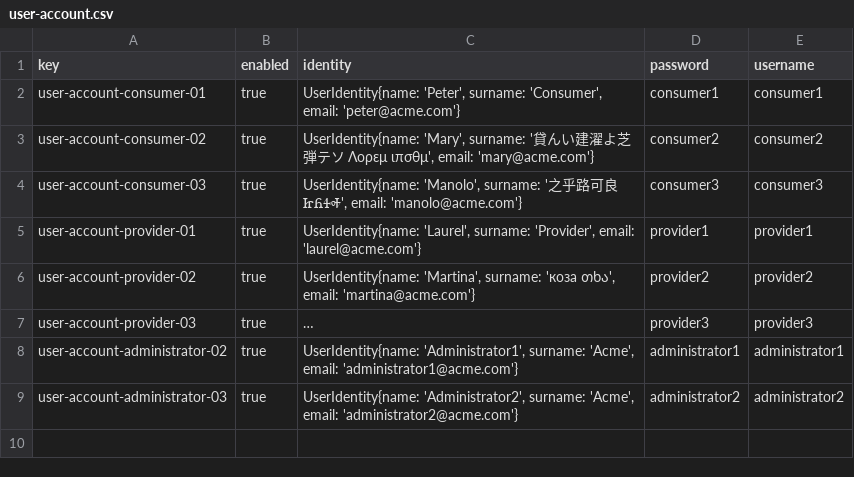
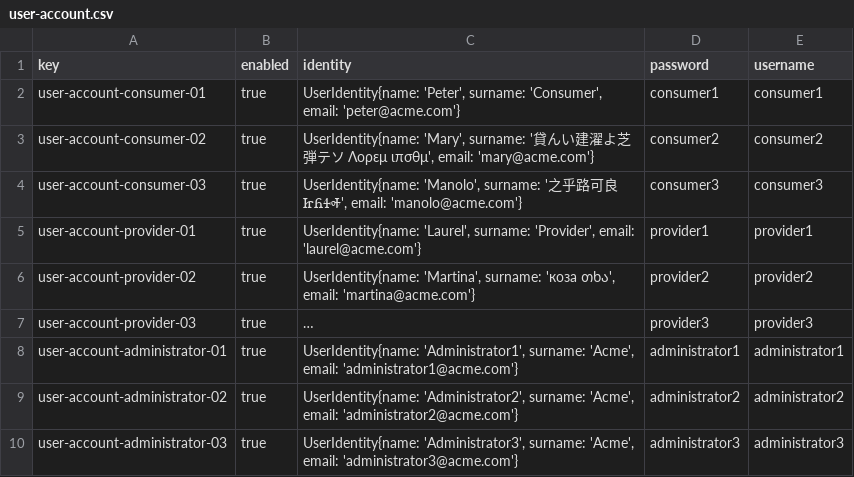
Before and after one commit to DP2-G-067/Acme-Starters-C, a CSV file: src/main/resources/WEB-INF/data/sample/batch-01/user-account.csv, drawn as a sheet; long unchanged cells end in …; addresses are those after the commit; the diff names each change by its address in the sheet, - before the commit and + after, or states it on an @@ line.

```diff
--- a/src/main/resources/WEB-INF/data/sample/batch-01/user-account.csv
+++ b/src/main/resources/WEB-INF/data/sample/batch-01/user-account.csv
+row 8: user-account-administrator-01 | true | UserIdentity{name: 'Administrator1', surname: 'Acme', email: 'administrator1@acme.com'} | administrator1 | administrator1
-C9 (identity): UserIdentity{name: 'Administrator1', surname: 'Acme', email: 'administrator1@acme.com'}
+C9 (identity): UserIdentity{name: 'Administrator2', surname: 'Acme', email: 'administrator2@acme.com'}
-D9 (password): administrator1
+D9 (password): administrator2
-E9 (username): administrator1
+E9 (username): administrator2
-C10 (identity): UserIdentity{name: 'Administrator2', surname: 'Acme', email: 'administrator2@acme.com'}
+C10 (identity): UserIdentity{name: 'Administrator3', surname: 'Acme', email: 'administrator3@acme.com'}
-D10 (password): administrator2
+D10 (password): administrator3
-E10 (username): administrator2
+E10 (username): administrator3
```
Also changed, not shown: 2 other files.
